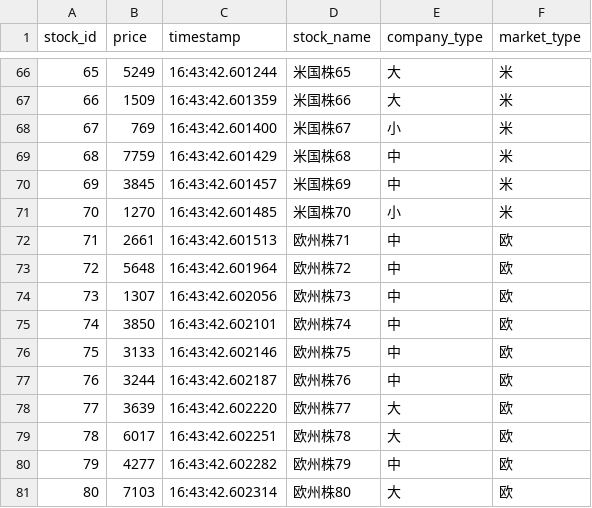
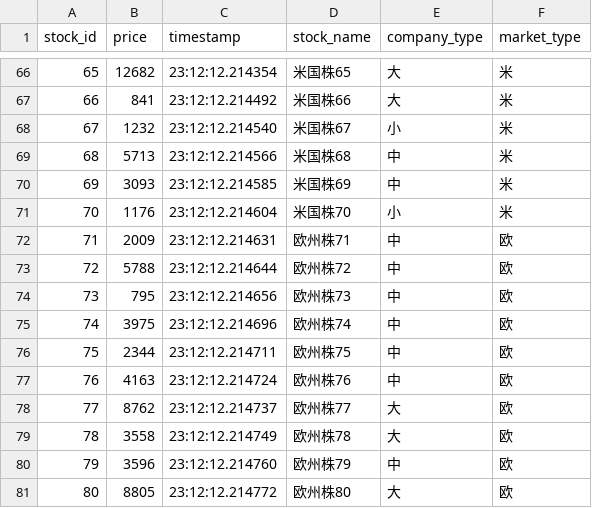
Before and after one commit to Vigener/RealTime-Data, a CSV file: work-06/server-app/target/classes/initial_price_data.csv, drawn as a sheet; only a part is shown, gaps mark what is left out; the diff covers the shown part only.

```diff
--- a/work-06/server-app/target/classes/initial_price_data.csv
+++ b/work-06/server-app/target/classes/initial_price_data.csv
@@ -66,16 +66,16 @@ stock_id,price,timestamp,stock_name,company_type,market_type
-65,5249,16:43:42.601244,米国株65,大,米
-66,1509,16:43:42.601359,米国株66,大,米
-67,769,16:43:42.601400,米国株67,小,米
-68,7759,16:43:42.601429,米国株68,中,米
-69,3845,16:43:42.601457,米国株69,中,米
-70,1270,16:43:42.601485,米国株70,小,米
-71,2661,16:43:42.601513,欧州株71,中,欧
-72,5648,16:43:42.601964,欧州株72,中,欧
-73,1307,16:43:42.602056,欧州株73,中,欧
-74,3850,16:43:42.602101,欧州株74,中,欧
-75,3133,16:43:42.602146,欧州株75,中,欧
-76,3244,16:43:42.602187,欧州株76,中,欧
-77,3639,16:43:42.602220,欧州株77,大,欧
-78,6017,16:43:42.602251,欧州株78,大,欧
-79,4277,16:43:42.602282,欧州株79,中,欧
-80,7103,16:43:42.602314,欧州株80,大,欧
+65,12682,23:12:12.214354,米国株65,大,米
+66,841,23:12:12.214492,米国株66,大,米
+67,1232,23:12:12.214540,米国株67,小,米
+68,5713,23:12:12.214566,米国株68,中,米
+69,3093,23:12:12.214585,米国株69,中,米
+70,1176,23:12:12.214604,米国株70,小,米
+71,2009,23:12:12.214631,欧州株71,中,欧
+72,5788,23:12:12.214644,欧州株72,中,欧
+73,795,23:12:12.214656,欧州株73,中,欧
+74,3975,23:12:12.214696,欧州株74,中,欧
+75,2344,23:12:12.214711,欧州株75,中,欧
+76,4163,23:12:12.214724,欧州株76,中,欧
+77,8762,23:12:12.214737,欧州株77,大,欧
+78,3558,23:12:12.214749,欧州株78,大,欧
+79,3596,23:12:12.214760,欧州株79,中,欧
+80,8805,23:12:12.214772,欧州株80,大,欧
```
Also changed, not shown: 168 edited cells elsewhere in this file, work-06/server-app/src/main/resources/initial_price_data.csv, 40 other files.
